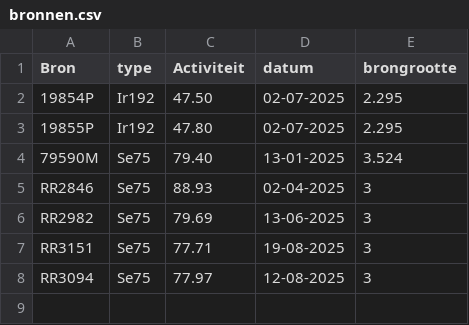
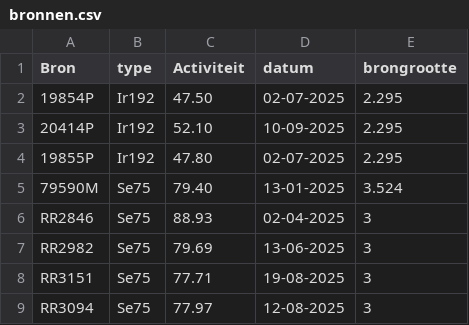
Before and after one commit to vincepall/rt, a CSV file: bronnen.csv, drawn as a sheet.

Commit message:
Update bronnen.csv

```diff
--- a/bronnen.csv
+++ b/bronnen.csv
@@ -2,2 +2,3 @@ Bron,type,Activiteit,datum,brongrootte
 19854P,Ir192,47.50,02-07-2025,2.295
+20414P,Ir192,52.10,10-09-2025,2.295
 19855P,Ir192,47.80,02-07-2025,2.295
```
